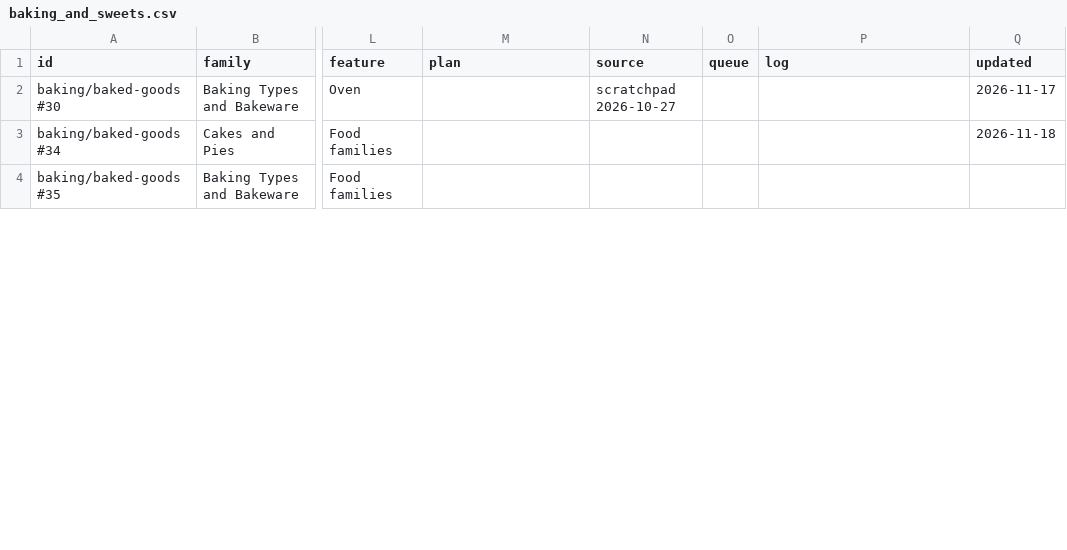
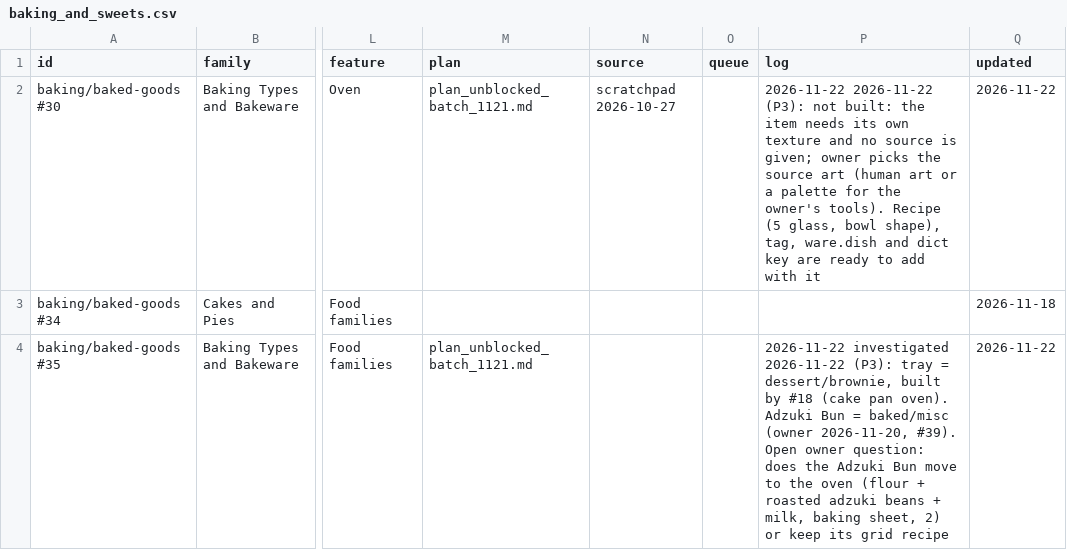
Before and after one commit to SaintAlfonzo/CreativeEngineering, a CSV file: feature_writeup/todo/rows/baking_and_sweets.csv, drawn as a sheet; only a part is shown, gaps mark what is left out; the diff covers the shown part only; the diff names each change by its address in the sheet, - before the commit and + after, or states it on an @@ line.

```diff
--- a/feature_writeup/todo/rows/baking_and_sweets.csv
+++ b/feature_writeup/todo/rows/baking_and_sweets.csv
-M2 (plan): (empty)
+M2 (plan): plan_unblocked_batch_1121.md
-P2 (log): (empty)
+P2 (log): 2026-11-22 2026-11-22 (P3): not built: the item needs its own texture and no source is given; owner picks the source art (human art or a palette for the owner's tools). Recipe (5 glass, bowl shape), tag, ware.dish and dict key are ready to add with it
-Q2 (updated): 2026-11-17
+Q2 (updated): 2026-11-22
-M4 (plan): (empty)
+M4 (plan): plan_unblocked_batch_1121.md
-P4 (log): (empty)
+P4 (log): 2026-11-22 investigated 2026-11-22 (P3): tray = dessert/brownie, built by #18 (cake pan oven). Adzuki Bun = baked/misc (owner 2026-11-20, #39). Open owner question: does the Adzuki Bun move to the oven (flour + roasted adzuki beans + milk, baking sheet, 2) or keep its grid recipe
-Q4 (updated): (empty)
+Q4 (updated): 2026-11-22
```
Also changed, not shown: 2 added rows, 2 removed rows and 18 edited cells elsewhere in this file, feature_writeup/todo/rows/dishes_and_ingredients.csv, 4 other files.
